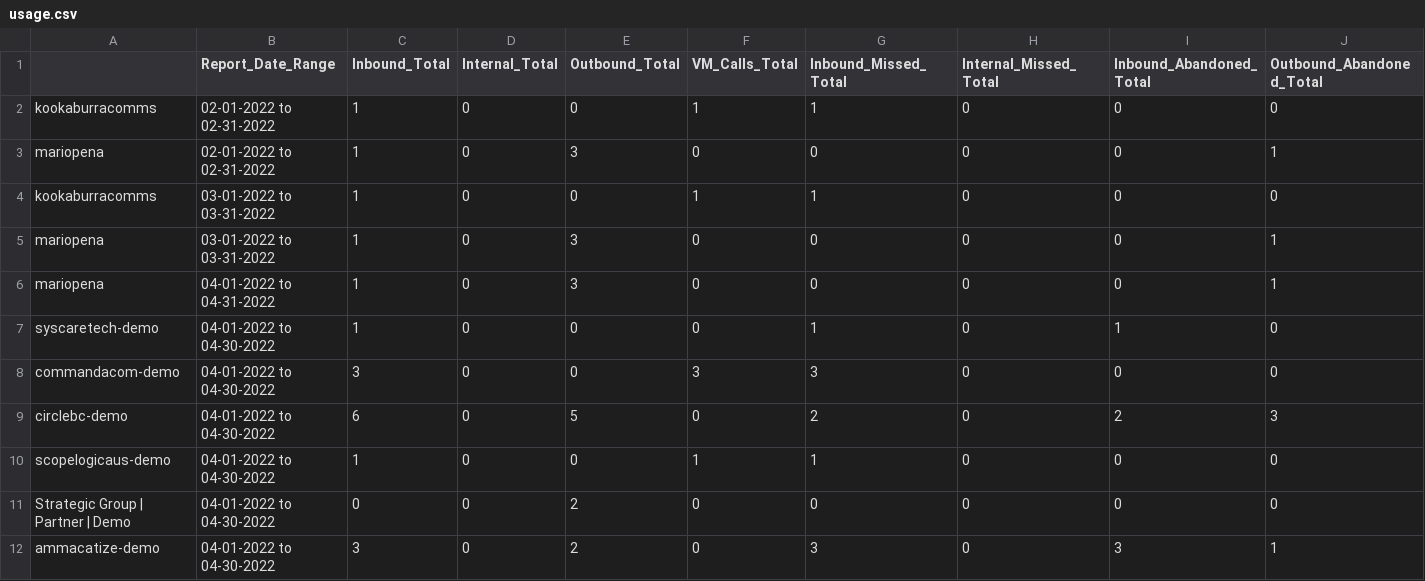
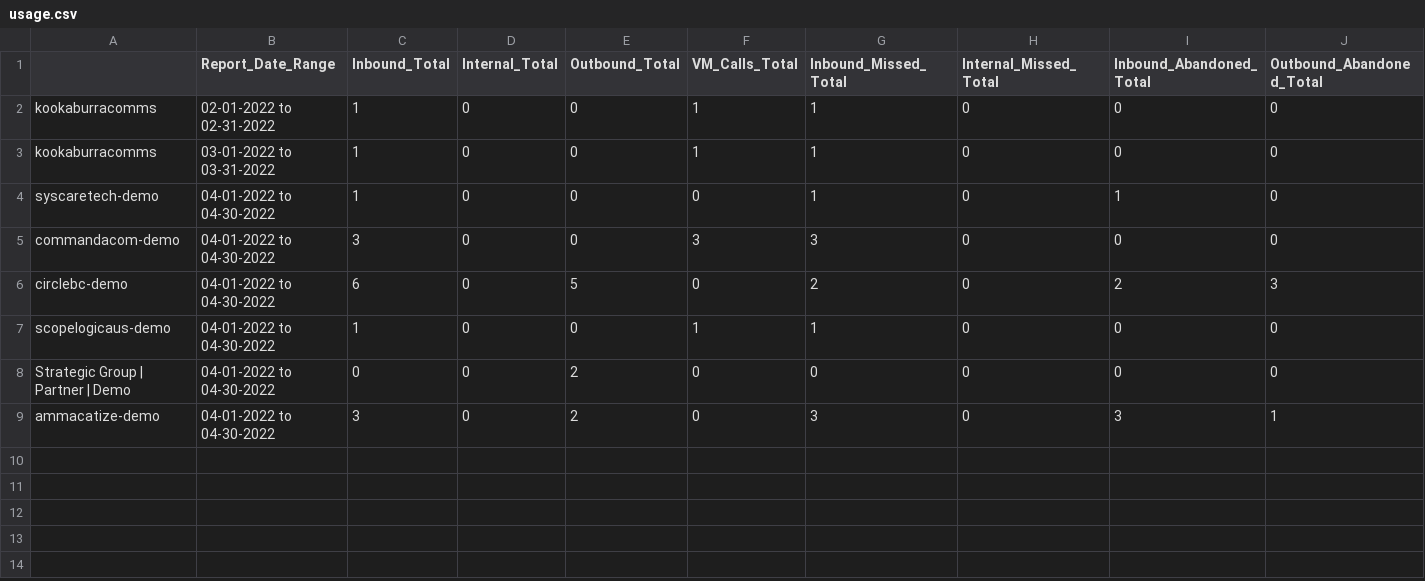
Before and after one commit to malpena/anzse8x8_public, a CSV file: usage.csv, drawn as a sheet; only a part is shown; rows hold the shown columns only; the diff names each change by its address in the sheet, - before the commit and + after, or states it on an @@ line.

Commit message:
Add files via upload

```diff
--- a/usage.csv
+++ b/usage.csv
-row 3: mariopena | 02-01-2022 to 02-31-2022 | 1 | 0 | 3 | 0 | 0 | 0 | 0 | 1
-row 5: mariopena | 03-01-2022 to 03-31-2022 | 1 | 0 | 3 | 0 | 0 | 0 | 0 | 1
-row 6: mariopena | 04-01-2022 to 04-31-2022 | 1 | 0 | 3 | 0 | 0 | 0 | 0 | 1
```
